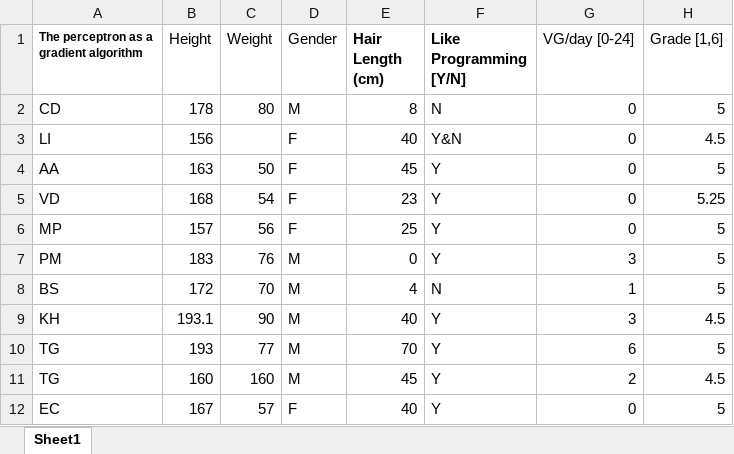
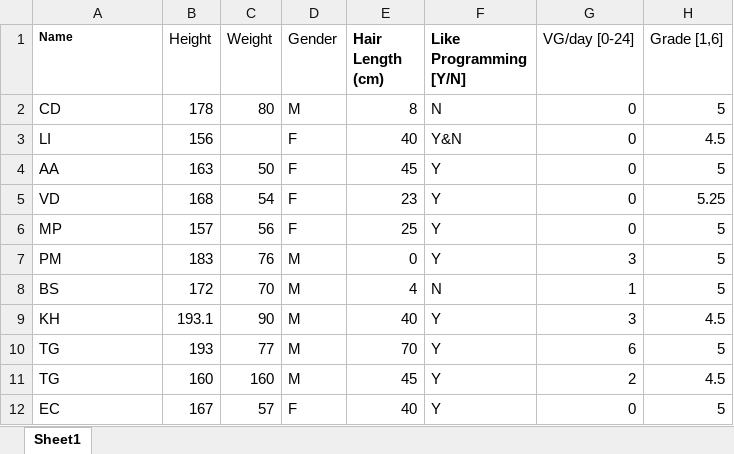
Before and after one commit to olethrosdc/machine-learning-neuch, an Excel workbook: BSc/data/class.xlsx, sheet Sheet1, drawn as a sheet; values as stored, in another font and other column widths than the file's, no borders; charts and pictures not drawn; the diff names each change by its address in the sheet, - before the commit and + after, or states it on an @@ line.

```diff
--- a/BSc/data/class.xlsx (sheet Sheet1)
+++ b/BSc/data/class.xlsx (sheet Sheet1)
-A1: The perceptron as a gradient algorithm
+A1: Name
```
Also changed, not shown: charts or pictures, 6 other files.
